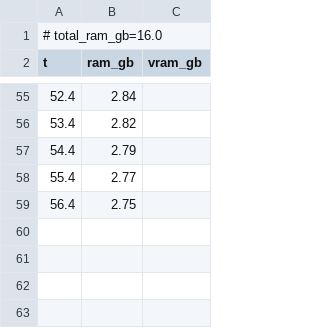
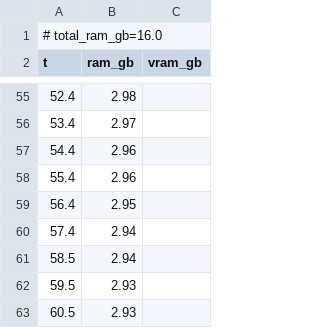
Before and after one commit to PozzettiAndrea/ComfyUI-DepthAnythingV3, a CSV file: dev/windows-portable-cpu/logs/advanced_3d_resources.csv, drawn as a sheet; only a part is shown, gaps mark what is left out; the diff covers the shown part only.

```diff
--- a/dev/windows-portable-cpu/logs/advanced_3d_resources.csv
+++ b/dev/windows-portable-cpu/logs/advanced_3d_resources.csv
@@ -55,5 +55,9 @@ t,ram_gb,vram_gb
-52.4,2.84,
-53.4,2.82,
-54.4,2.79,
-55.4,2.77,
-56.4,2.75,
+52.4,2.98,
+53.4,2.97,
+54.4,2.96,
+55.4,2.96,
+56.4,2.95,
+57.4,2.94,
+58.5,2.94,
+59.5,2.93,
+60.5,2.93,
```
Also changed, not shown: 7 added rows, 7 removed rows and 45 edited cells elsewhere in this file, dev/windows-portable-cpu/logs/advanced_3d_multiview_resources.csv, dev/windows-portable-cpu/logs/advanced_resources.csv, 55 other files.
